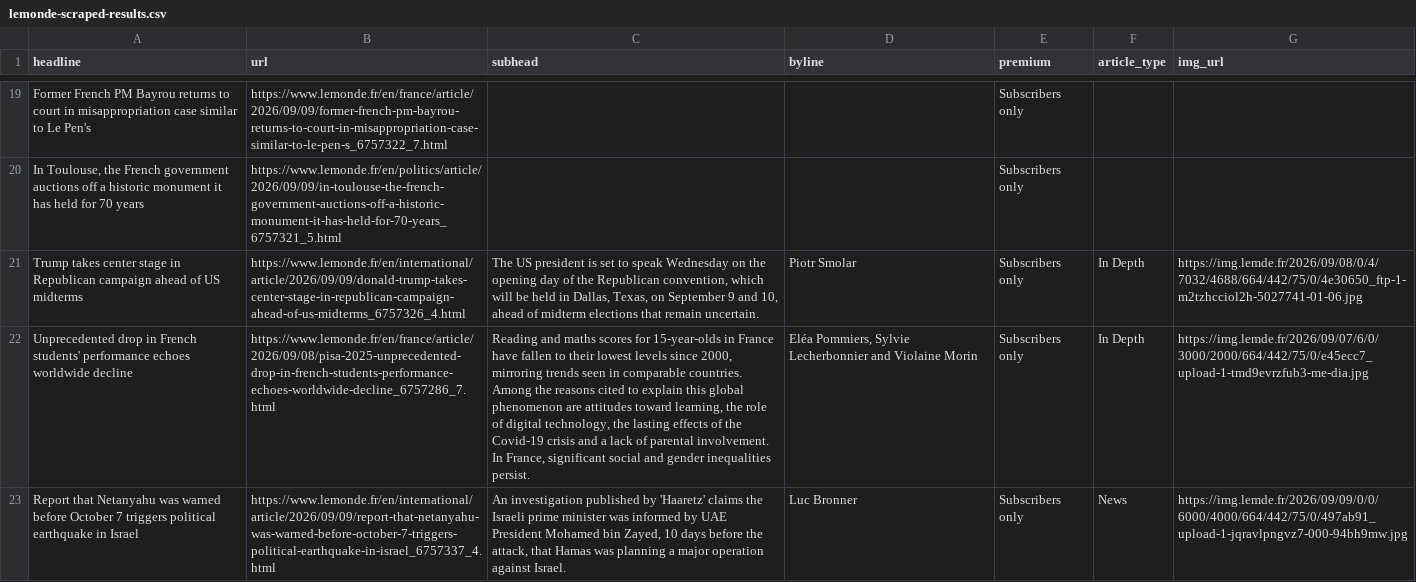
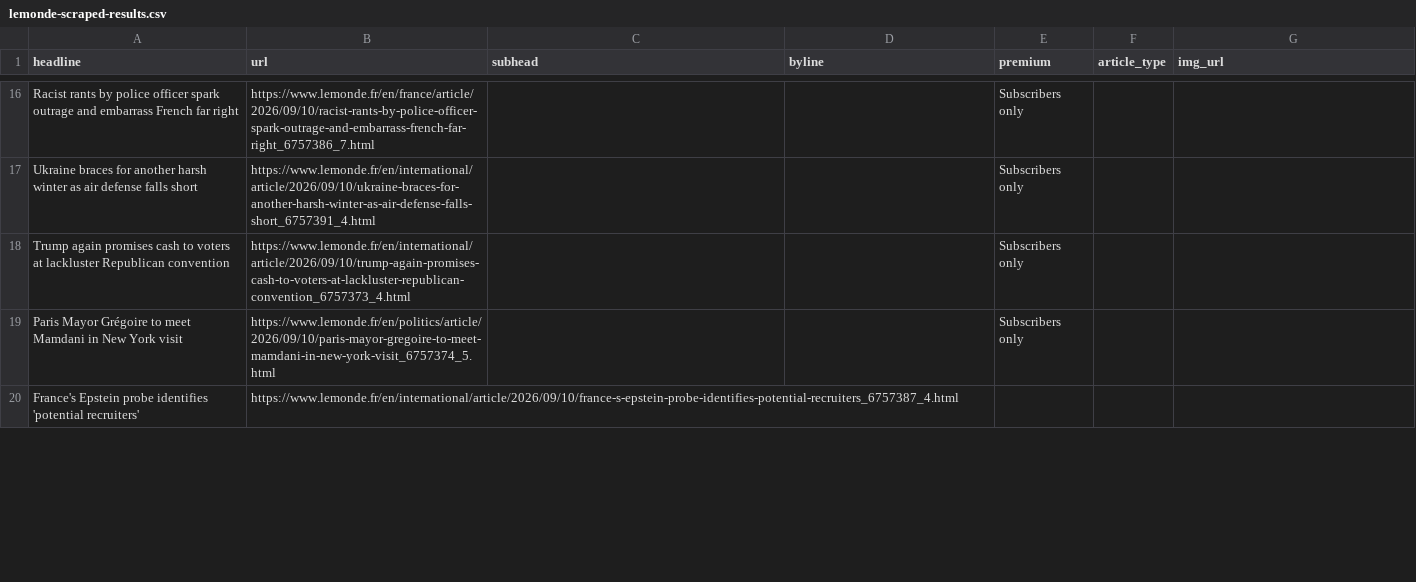
Before and after one commit to var-iane/lemonde-scraper, a CSV file: lemonde-scraped-results.csv, drawn as a sheet; only a part is shown, gaps mark what is left out; removed rows and columns are numbered as before the commit, all else as after; the diff covers the shown part only; the diff names each change by its address in the sheet, - before the commit and + after, or states it on an @@ line.

```diff
--- a/lemonde-scraped-results.csv
+++ b/lemonde-scraped-results.csv
-A16 (headline): Former French PM Bayrou returns to court in misappropriation case similar to Le Pen's
+A16 (headline): Racist rants by police officer spark outrage and embarrass French far right
-B16 (url): https://www.lemonde.fr/en/france/article/2026/09/09/former-french-pm-bayrou-returns-to-court-in-misappropriation-case-similar-to-le-pen-s_6757322_7.html
+B16 (url): https://www.lemonde.fr/en/france/article/2026/09/10/racist-rants-by-police-officer-spark-outrage-and-embarrass-french-far-right_6757386_7.html
+row 17: Ukraine braces for another harsh winter as air defense falls short | https://www.lemonde.fr/en/international/article/2026/09/10/ukraine-braces-for-another-harsh-winter-as-air-defense-falls-short_6757391_4.html |  |  | Subscribers only
-A18 (headline): In Toulouse, the French government auctions off a historic monument it has held for 70 years
+A18 (headline): Trump again promises cash to voters at lackluster Republican convention
-B18 (url): https://www.lemonde.fr/en/politics/article/2026/09/09/in-toulouse-the-french-government-auctions-off-a-historic-monument-it-has-held-for-70-years_6757321_5.html
+B18 (url): https://www.lemonde.fr/en/international/article/2026/09/10/trump-again-promises-cash-to-voters-at-lackluster-republican-convention_6757373_4.html
-row 21: Trump takes center stage in Republican campaign ahead of US midterms | https://www.lemonde.fr/en/international/article/2026/09/09/donald-trump-takes-center-stage-in-republican-campaign-ahead-of-us-midterms_6757326_4.html | The US president is set to speak Wednesday on the opening day of the Republican convention, which will be held in Dallas, Texas, on September 9 and 10, ahead of midterm elections that remain uncertain. | Piotr Smolar | Subscribers only | In Depth | https://img.lemde.fr/2026/09/08/0/4/7032/4688/664/442/75/0/4e30650_ftp-1-m2tzhcciol2h-5027741-01-06.jpg
-row 22: Unprecedented drop in French students' performance echoes worldwide decline | https://www.lemonde.fr/en/france/article/2026/09/08/pisa-2025-unprecedented-drop-in-french-students-performance-echoes-worldwide-decline_6757286_7.html | Reading and maths scores for 15-year-olds in France have fallen to their lowest levels since 2000, mirroring trends seen in comparable countries. Among the reasons cited to explain this global phenomenon are attitudes toward learning, the role of digital technology, the lasting effects of the Covid-19 crisis and a lack of parental involvement. In France, significant social and gender inequalities persist. | Eléa Pommiers, Sylvie Lecherbonnier and Violaine Morin | Subscribers only | In Depth | https://img.lemde.fr/2026/09/07/6/0/3000/2000/664/442/75/0/e45ecc7_upload-1-tmd9evrzfub3-me-dia.jpg
-row 23: Report that Netanyahu was warned before October 7 triggers political earthquake in Israel | https://www.lemonde.fr/en/international/article/2026/09/09/report-that-netanyahu-was-warned-before-october-7-triggers-political-earthquake-in-israel_6757337_4.html | An investigation published by 'Haaretz' claims the Israeli prime minister was informed by UAE President Mohamed bin Zayed, 10 days before the attack, that Hamas was planning a major operation against Israel. | Luc Bronner | Subscribers only | News | https://img.lemde.fr/2026/09/09/0/0/6000/4000/664/442/75/0/497ab91_upload-1-jqravlpngvz7-000-94bh9mw.jpg
+row 19: Paris Mayor Grégoire to meet Mamdani in New York visit | https://www.lemonde.fr/en/politics/article/2026/09/10/paris-mayor-gregoire-to-meet-mamdani-in-new-york-visit_6757374_5.html |  |  | Subscribers only
+row 20: France's Epstein probe identifies 'potential recruiters' | https://www.lemonde.fr/en/international/article/2026/09/10/france-s-epstein-probe-identifies-potential-recruiters_6757387_4.html
```
Also changed, not shown: 13 added rows, 13 removed rows, 1 moved row and 14 edited cells elsewhere in this file.
